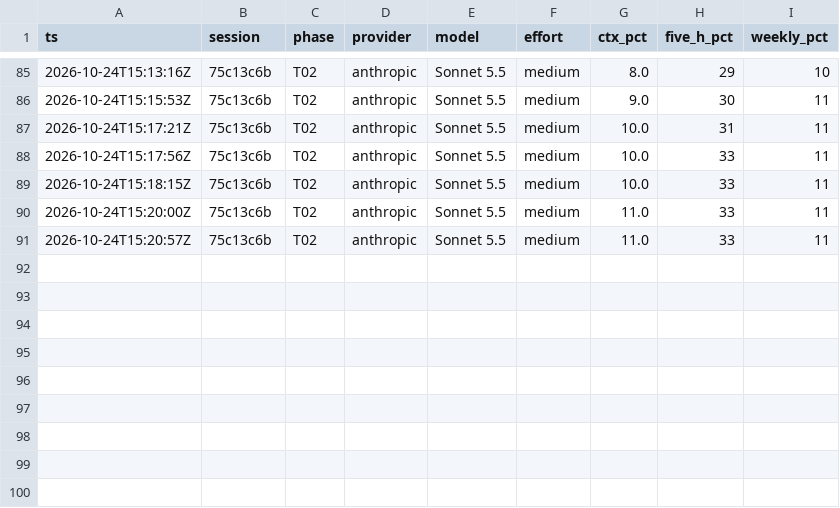
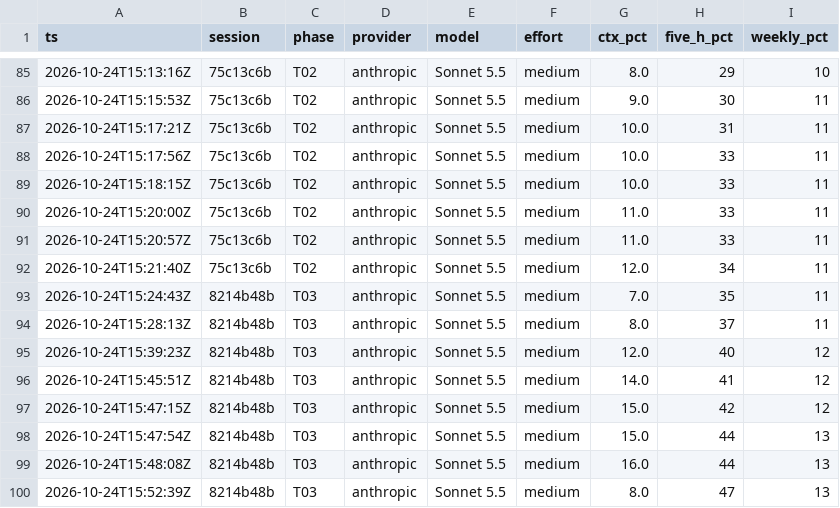
Before and after one commit to andrew-vera26/iphs400-mp2-cms, a CSV file: notes/usage-ledger.csv, drawn as a sheet; only a part is shown, gaps mark what is left out; the diff names each change by its address in the sheet, - before the commit and + after, or states it on an @@ line.

```diff
--- a/notes/usage-ledger.csv
+++ b/notes/usage-ledger.csv
+row 92: 2026-10-24T15:21:40Z | 75c13c6b | T02 | anthropic | Sonnet 5.5 | medium | 12.0 | 34 | 11
+row 93: 2026-10-24T15:24:43Z | 8214b48b | T03 | anthropic | Sonnet 5.5 | medium | 7.0 | 35 | 11
+row 94: 2026-10-24T15:28:13Z | 8214b48b | T03 | anthropic | Sonnet 5.5 | medium | 8.0 | 37 | 11
+row 95: 2026-10-24T15:39:23Z | 8214b48b | T03 | anthropic | Sonnet 5.5 | medium | 12.0 | 40 | 12
+row 96: 2026-10-24T15:45:51Z | 8214b48b | T03 | anthropic | Sonnet 5.5 | medium | 14.0 | 41 | 12
+row 97: 2026-10-24T15:47:15Z | 8214b48b | T03 | anthropic | Sonnet 5.5 | medium | 15.0 | 42 | 12
+row 98: 2026-10-24T15:47:54Z | 8214b48b | T03 | anthropic | Sonnet 5.5 | medium | 15.0 | 44 | 13
+row 99: 2026-10-24T15:48:08Z | 8214b48b | T03 | anthropic | Sonnet 5.5 | medium | 16.0 | 44 | 13
+row 100: 2026-10-24T15:52:39Z | 8214b48b | T03 | anthropic | Sonnet 5.5 | medium | 8.0 | 47 | 13
```
Also changed, not shown: 16 other files.
